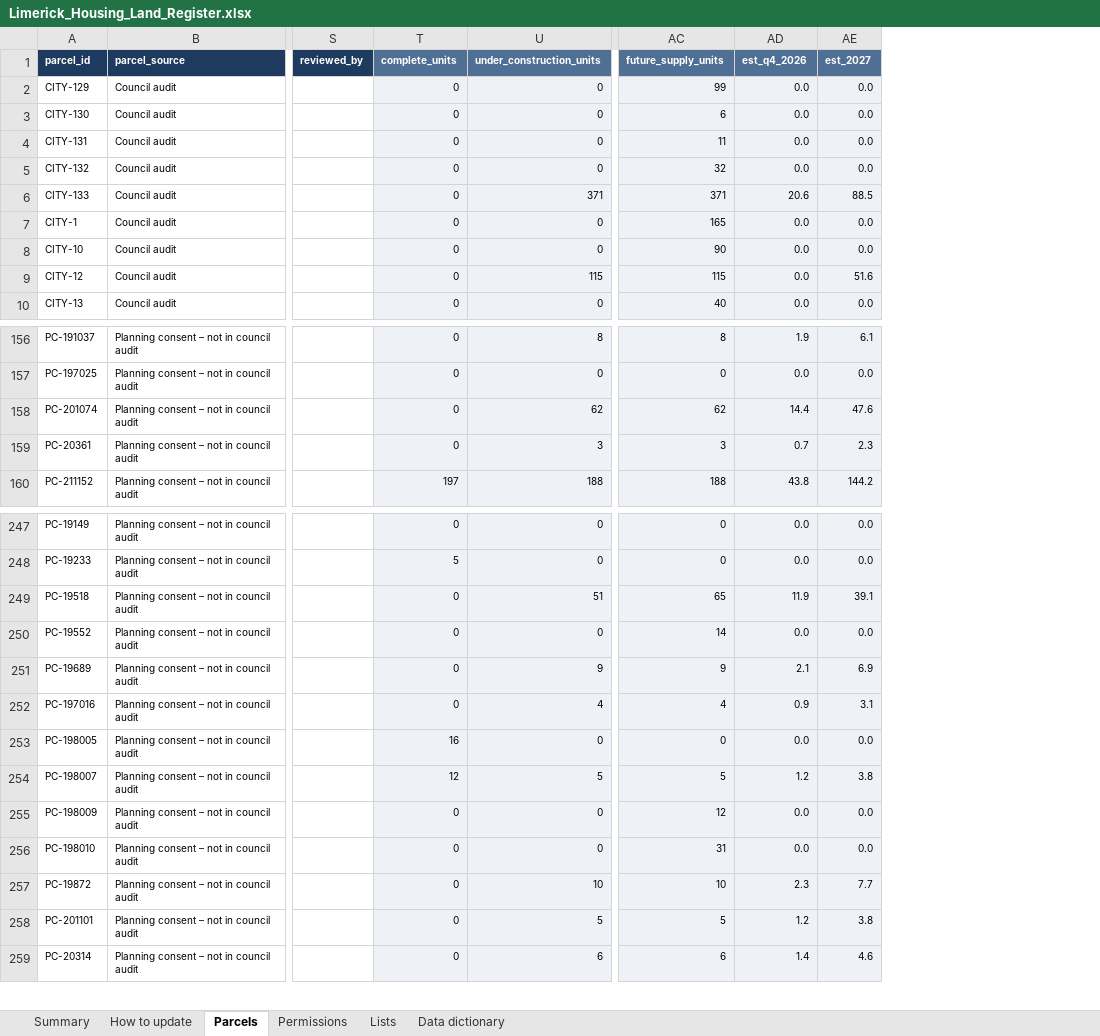
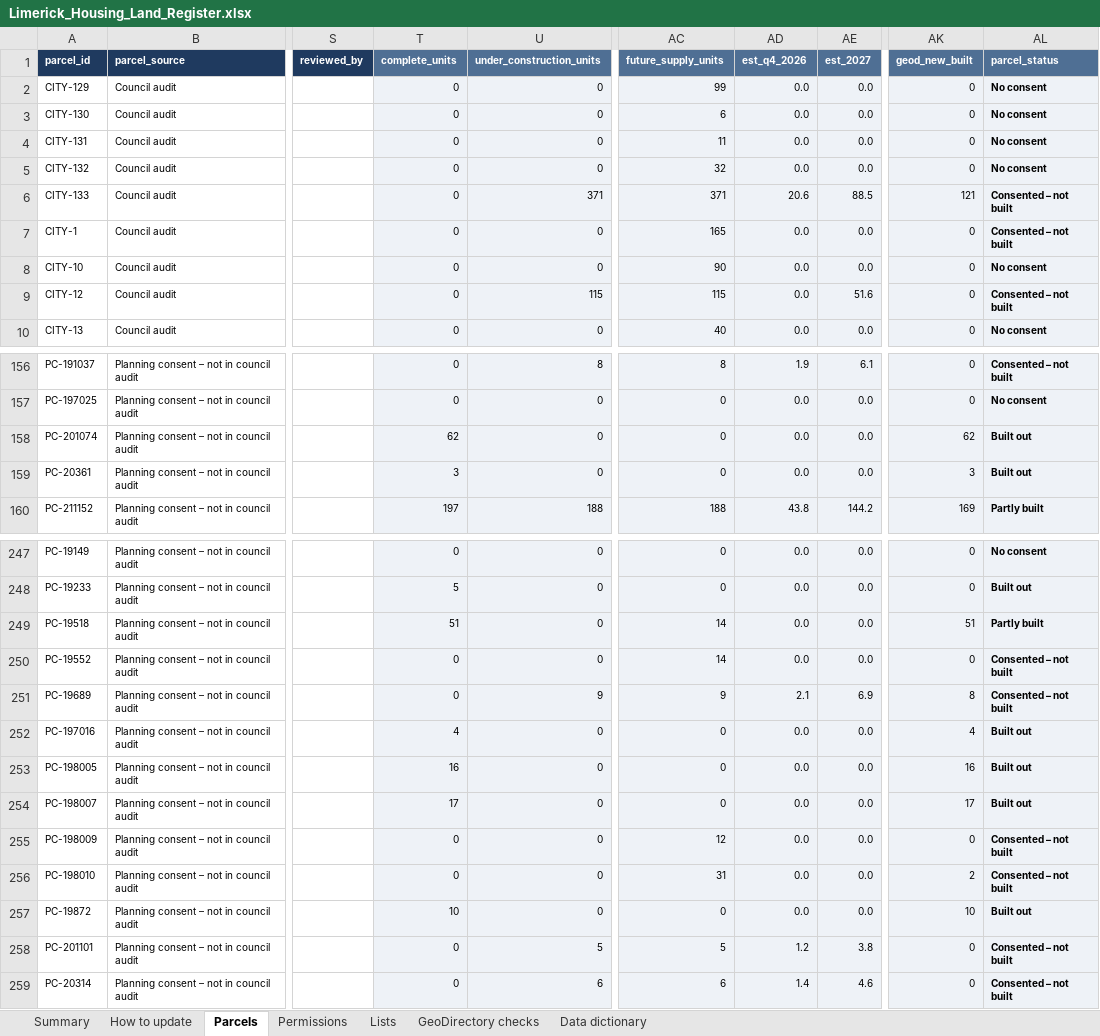
Before and after one commit to jaymes88/data, an Excel workbook: limerick_pipeline/register/Limerick_Housing_Land_Register.xlsx, sheet Parcels, drawn as a sheet; only a part is shown, gaps mark what is left out; values as stored, in another font and other column widths than the file's, no borders; charts and pictures and conditional formats not drawn; the diff covers the shown part only; the diff names each change by its address in the sheet, - before the commit and + after, or states it on an @@ line.

```diff
--- a/limerick_pipeline/register/Limerick_Housing_Land_Register.xlsx (sheet Parcels)
+++ b/limerick_pipeline/register/Limerick_Housing_Land_Register.xlsx (sheet Parcels)
+sheet tab: GeoDirectory checks
+column AK (geod_new_built), rows 2-10: 0 | 0 | 0 | 0 | 121 | 0 | 0 | 0 | 0; rows 156-160: 0 | 0 | 62 | 3 | 169; rows 247-259: 0 | 0 | 51 | 0 | 8 | 4 | 16 | 17 | 0 | 2 | 10 | 0 | 0
+column AL (parcel_status), rows 2-10: No consent | No consent | No consent | No consent | Consented – not built | Consented – not built | No consent | Consented – not built | No consent; rows 156-160: Consented – not built | No consent | Built out | Built out | Partly built; rows 247-259: No consent | Built out | Partly built | Consented – not built | Consented – not built | Built out | Built out | Built out | Consented – not built | Consented – not built | Built out | Consented – not built | Consented – not built
-T158 (complete_units): 0
+T158 (complete_units): 62
-U158 (under_construction_units): 62
+U158 (under_construction_units): 0
-AC158 (future_supply_units): 62
+AC158 (future_supply_units): 0
-AD158 (est_q4_2026): 14.4
+AD158 (est_q4_2026): 0.0
-AE158 (est_2027): 47.6
+AE158 (est_2027): 0.0
-T159 (complete_units): 0
+T159 (complete_units): 3
-U159 (under_construction_units): 3
+U159 (under_construction_units): 0
-AC159 (future_supply_units): 3
+AC159 (future_supply_units): 0
-AD159 (est_q4_2026): 0.7
+AD159 (est_q4_2026): 0.0
-AE159 (est_2027): 2.3
+AE159 (est_2027): 0.0
-T249 (complete_units): 0
+T249 (complete_units): 51
-U249 (under_construction_units): 51
+U249 (under_construction_units): 0
-AC249 (future_supply_units): 65
+AC249 (future_supply_units): 14
-AD249 (est_q4_2026): 11.9
+AD249 (est_q4_2026): 0.0
-AE249 (est_2027): 39.1
+AE249 (est_2027): 0.0
-T252 (complete_units): 0
+T252 (complete_units): 4
-U252 (under_construction_units): 4
+U252 (under_construction_units): 0
-AC252 (future_supply_units): 4
+AC252 (future_supply_units): 0
-AD252 (est_q4_2026): 0.9
+AD252 (est_q4_2026): 0.0
-AE252 (est_2027): 3.1
+AE252 (est_2027): 0.0
-T254 (complete_units): 12
+T254 (complete_units): 17
-U254 (under_construction_units): 5
+U254 (under_construction_units): 0
-AC254 (future_supply_units): 5
+AC254 (future_supply_units): 0
-AD254 (est_q4_2026): 1.2
+AD254 (est_q4_2026): 0.0
-AE254 (est_2027): 3.8
+AE254 (est_2027): 0.0
-T257 (complete_units): 0
+T257 (complete_units): 10
-U257 (under_construction_units): 10
+U257 (under_construction_units): 0
-AC257 (future_supply_units): 10
+AC257 (future_supply_units): 0
-AD257 (est_q4_2026): 2.3
+AD257 (est_q4_2026): 0.0
-AE257 (est_2027): 7.7
+AE257 (est_2027): 0.0
```
Also changed, not shown: 55 edited cells elsewhere in this sheet, sheet Permissions, sheet Summary, sheet Data dictionary, sheet How to update, formulas that keep their value, 4 other files.
